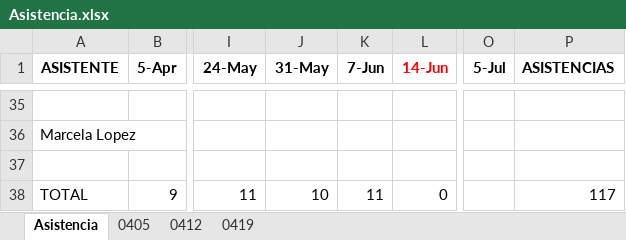
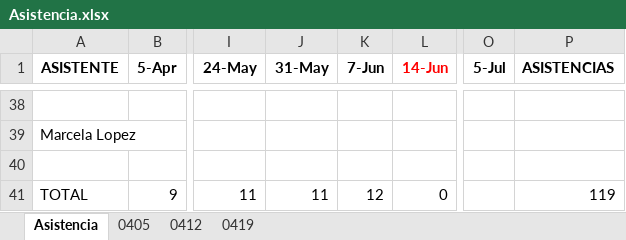
Before and after one commit to DataThursdays/DataThursdays.github.io, an Excel workbook: Asistencia.xlsx, sheet Asistencia, drawn as a sheet; only a part is shown, gaps mark what is left out; values as stored, in another font and other column widths than the file's, no borders; conditional formats not drawn; addresses are those after the commit; the diff covers the shown part only; the diff names each change by its address in the sheet, - before the commit and + after, or states it on an @@ line.

```diff
--- a/Asistencia.xlsx (sheet Asistencia)
+++ b/Asistencia.xlsx (sheet Asistencia)
-J41 (31-May): 10
+J41 (31-May): 11
-K41 (7-Jun): 11
+K41 (7-Jun): 12
-P41 (ASISTENCIAS): 117
+P41 (ASISTENCIAS): 119
```
Also changed, not shown: 3 added rows and 10 edited cells elsewhere in this sheet, formulas that keep their value, 4 other files.
